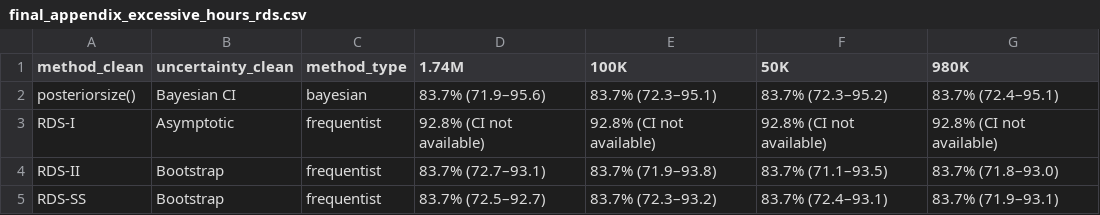
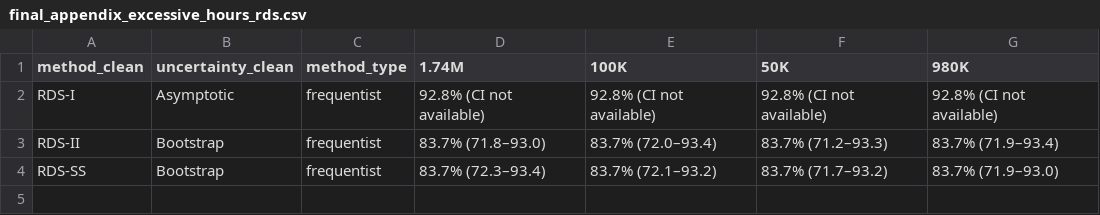
Before and after one commit to smoser11/DWeMSinUK, a CSV file: output/tables/final_appendix_excessive_hours_rds.csv, drawn as a sheet.

```diff
--- a/output/tables/final_appendix_excessive_hours_rds.csv
+++ b/output/tables/final_appendix_excessive_hours_rds.csv
@@ -1,5 +1,4 @@
 "method_clean","uncertainty_clean","method_type","1.74M","100K","50K","980K"
-"posteriorsize()","Bayesian CI","bayesian","83.7% (71.9–95.6)","83.7% (72.3–95.1)","83.7% (72.3–95.2)","83.7% (72.4–95.1)"
 "RDS-I","Asymptotic","frequentist","92.8% (CI not available)","92.8% (CI not available)","92.8% (CI not available)","92.8% (CI not available)"
-"RDS-II","Bootstrap","frequentist","83.7% (72.7–93.1)","83.7% (71.9–93.8)","83.7% (71.1–93.5)","83.7% (71.8–93.0)"
-"RDS-SS","Bootstrap","frequentist","83.7% (72.5–92.7)","83.7% (72.3–93.2)","83.7% (72.4–93.1)","83.7% (71.9–93.1)"
+"RDS-II","Bootstrap","frequentist","83.7% (71.8–93.0)","83.7% (72.0–93.4)","83.7% (71.2–93.3)","83.7% (71.9–93.4)"
+"RDS-SS","Bootstrap","frequentist","83.7% (72.3–93.4)","83.7% (72.1–93.2)","83.7% (71.7–93.2)","83.7% (71.9–93.0)"
```
Also changed, not shown: output/tables/final_appendix_access_to_help_rds.csv, output/tables/final_appendix_composite_risk.csv, 8 other files.
